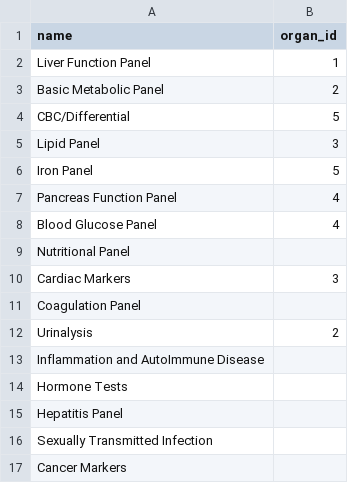
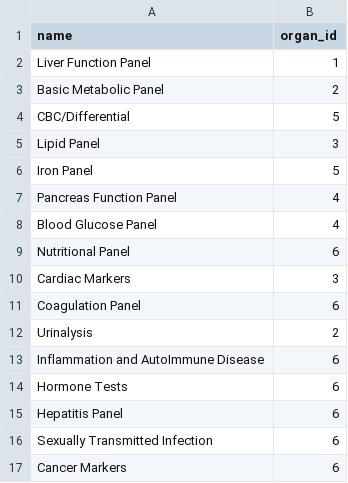
Before and after one commit to tigistlina/MedLabhelp-backend, a CSV file: scripts/panel.csv, drawn as a sheet.

Commit message:
updated csv file to include organ_id to all panels

```diff
--- a/scripts/panel.csv
+++ b/scripts/panel.csv
@@ -8,10 +8,10 @@ Pancreas Function Panel,4
 Blood Glucose Panel,4
-Nutritional Panel,
+Nutritional Panel,6
 Cardiac Markers,3
-Coagulation Panel,
+Coagulation Panel,6
 Urinalysis,2
-Inflammation and AutoImmune Disease,
-Hormone Tests,
-Hepatitis Panel,
-Sexually Transmitted Infection,
-Cancer Markers,
+Inflammation and AutoImmune Disease,6
+Hormone Tests,6
+Hepatitis Panel,6
+Sexually Transmitted Infection,6
+Cancer Markers,6
```
Also changed, not shown: 2 other files.
